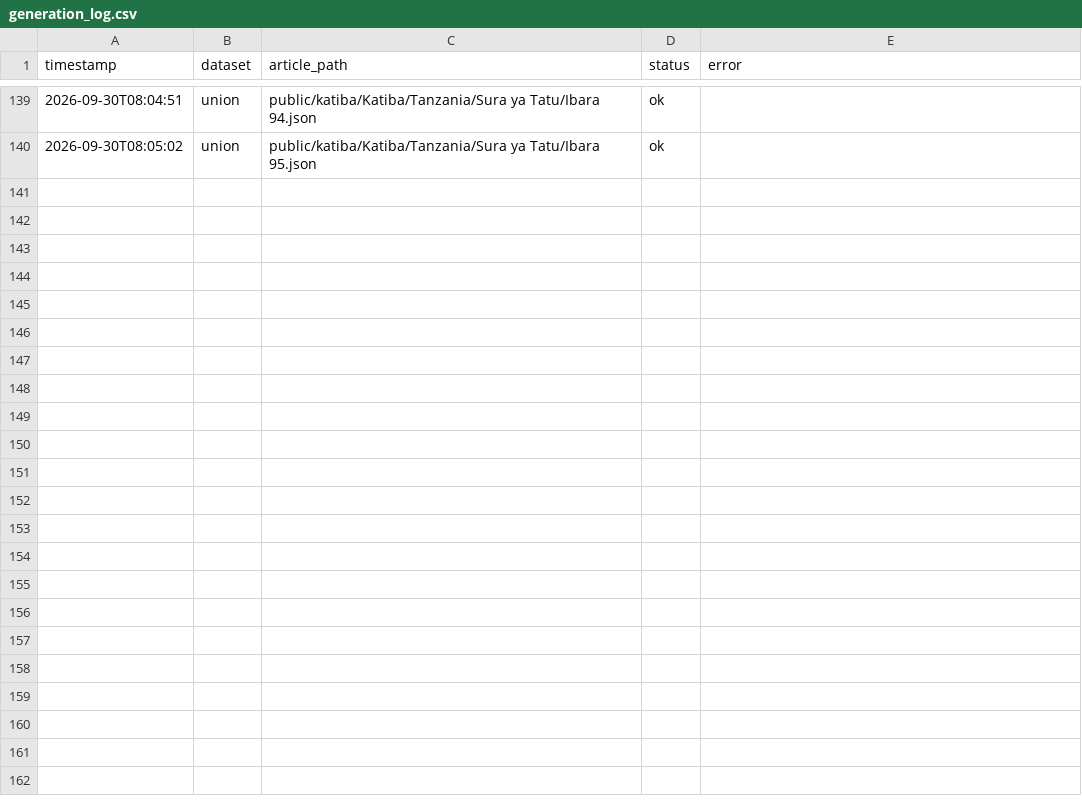
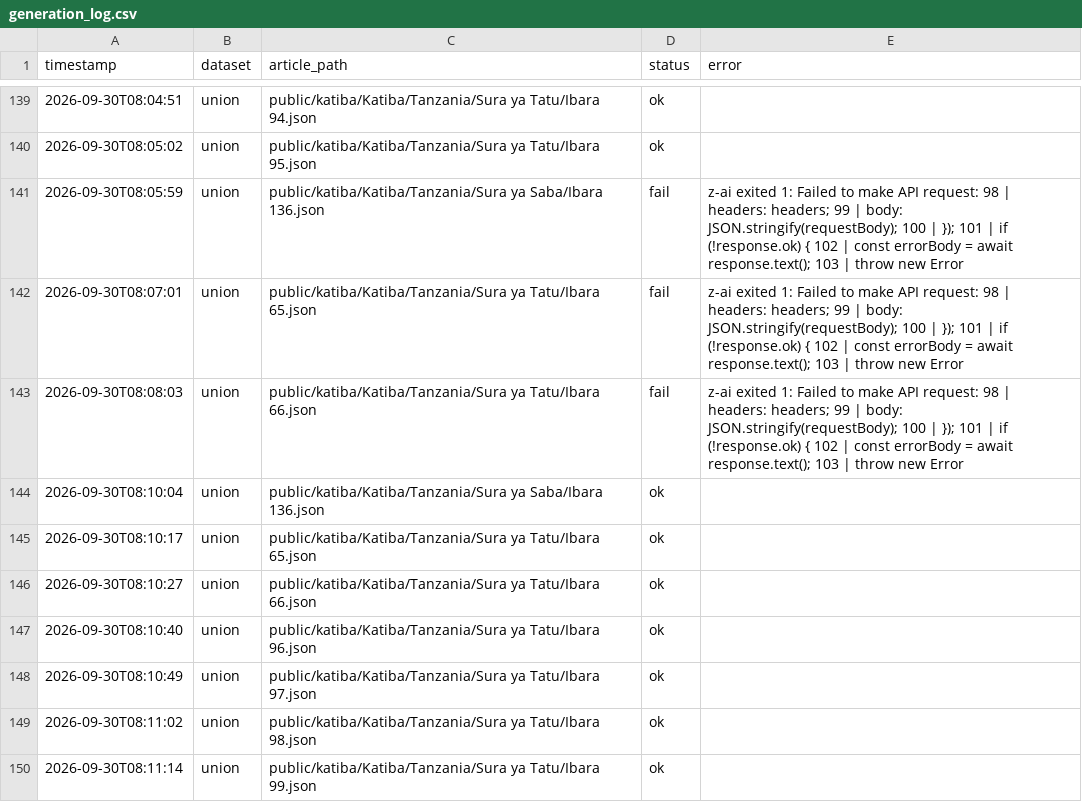
Before and after one commit to MbazaWeb/Katiba-Yetu-Web, a CSV file: scripts/generation_log.csv, drawn as a sheet; only a part is shown, gaps mark what is left out; the diff names each change by its address in the sheet, - before the commit and + after, or states it on an @@ line.

Commit message:
Complete Union Constitution structured explanations (162/162 = 100%)
Final 7 Union articles explained:
- Ibara 65, 66, 96, 97, 98, 99 (Sura ya Tatu)
- Ibara 136 (Sura ya Saba)

Union Constitution coverage: 162/162 = 100% complete.
All explanations derived from official source text using the
ConstitutionExplanation schema with safe defaults:
- examples: []
- history: { summary: placeholder, notes: [] }
- expertPerspectives: []

Law Library remains hidden. English Constitution remains hidden.

```diff
--- a/scripts/generation_log.csv
+++ b/scripts/generation_log.csv
+row 141: 2026-09-30T08:05:59 | union | public/katiba/Katiba/Tanzania/Sura ya Saba/Ibara 136.json | fail | z-ai exited 1: Failed to make API request: 98 | headers: headers; 99 | body: JSON.stringify(requestBody); 100 | }); 101 | if (!response.ok) { 102 | const errorBody = await response.text(); 103 | throw new Error
+row 142: 2026-09-30T08:07:01 | union | public/katiba/Katiba/Tanzania/Sura ya Tatu/Ibara 65.json | fail | z-ai exited 1: Failed to make API request: 98 | headers: headers; 99 | body: JSON.stringify(requestBody); 100 | }); 101 | if (!response.ok) { 102 | const errorBody = await response.text(); 103 | throw new Error
+row 143: 2026-09-30T08:08:03 | union | public/katiba/Katiba/Tanzania/Sura ya Tatu/Ibara 66.json | fail | z-ai exited 1: Failed to make API request: 98 | headers: headers; 99 | body: JSON.stringify(requestBody); 100 | }); 101 | if (!response.ok) { 102 | const errorBody = await response.text(); 103 | throw new Error
+row 144: 2026-09-30T08:10:04 | union | public/katiba/Katiba/Tanzania/Sura ya Saba/Ibara 136.json | ok
+row 145: 2026-09-30T08:10:17 | union | public/katiba/Katiba/Tanzania/Sura ya Tatu/Ibara 65.json | ok
+row 146: 2026-09-30T08:10:27 | union | public/katiba/Katiba/Tanzania/Sura ya Tatu/Ibara 66.json | ok
+row 147: 2026-09-30T08:10:40 | union | public/katiba/Katiba/Tanzania/Sura ya Tatu/Ibara 96.json | ok
+row 148: 2026-09-30T08:10:49 | union | public/katiba/Katiba/Tanzania/Sura ya Tatu/Ibara 97.json | ok
+row 149: 2026-09-30T08:11:02 | union | public/katiba/Katiba/Tanzania/Sura ya Tatu/Ibara 98.json | ok
+row 150: 2026-09-30T08:11:14 | union | public/katiba/Katiba/Tanzania/Sura ya Tatu/Ibara 99.json | ok
```
Also changed, not shown: 8 other files.
